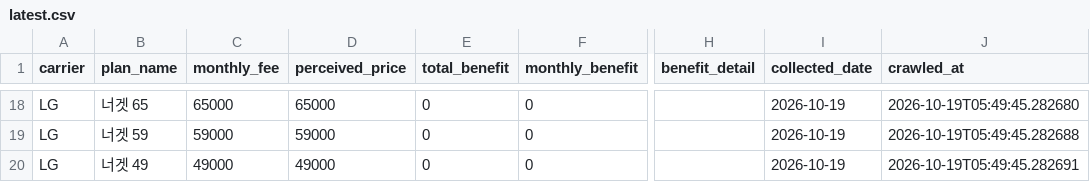
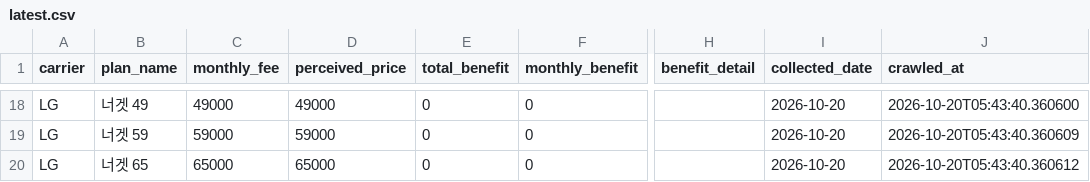
Before and after one commit to suminglitic/usim-promo-dashboard, a CSV file: data/latest.csv, drawn as a sheet; only a part is shown, gaps mark what is left out; the diff covers the shown part only; the diff names each change by its address in the sheet, - before the commit and + after, or states it on an @@ line.

```diff
--- a/data/latest.csv
+++ b/data/latest.csv
-B18 (plan_name): 너겟 65
+B18 (plan_name): 너겟 49
-C18 (monthly_fee): 65000
+C18 (monthly_fee): 49000
-D18 (perceived_price): 65000
+D18 (perceived_price): 49000
-I18:I20 (collected_date): 2026-10-19
+I18:I20 (collected_date): 2026-10-20
-J18 (crawled_at): 2026-10-19T05:49:45.282680
+J18 (crawled_at): 2026-10-20T05:43:40.360600
-J19 (crawled_at): 2026-10-19T05:49:45.282688
+J19 (crawled_at): 2026-10-20T05:43:40.360609
-B20 (plan_name): 너겟 49
+B20 (plan_name): 너겟 65
-C20 (monthly_fee): 49000
+C20 (monthly_fee): 65000
-D20 (perceived_price): 49000
+D20 (perceived_price): 65000
-J20 (crawled_at): 2026-10-19T05:49:45.282691
+J20 (crawled_at): 2026-10-20T05:43:40.360612
```
Also changed, not shown: 3 added rows, 3 removed rows and 38 edited cells elsewhere in this file, 2 other files.
